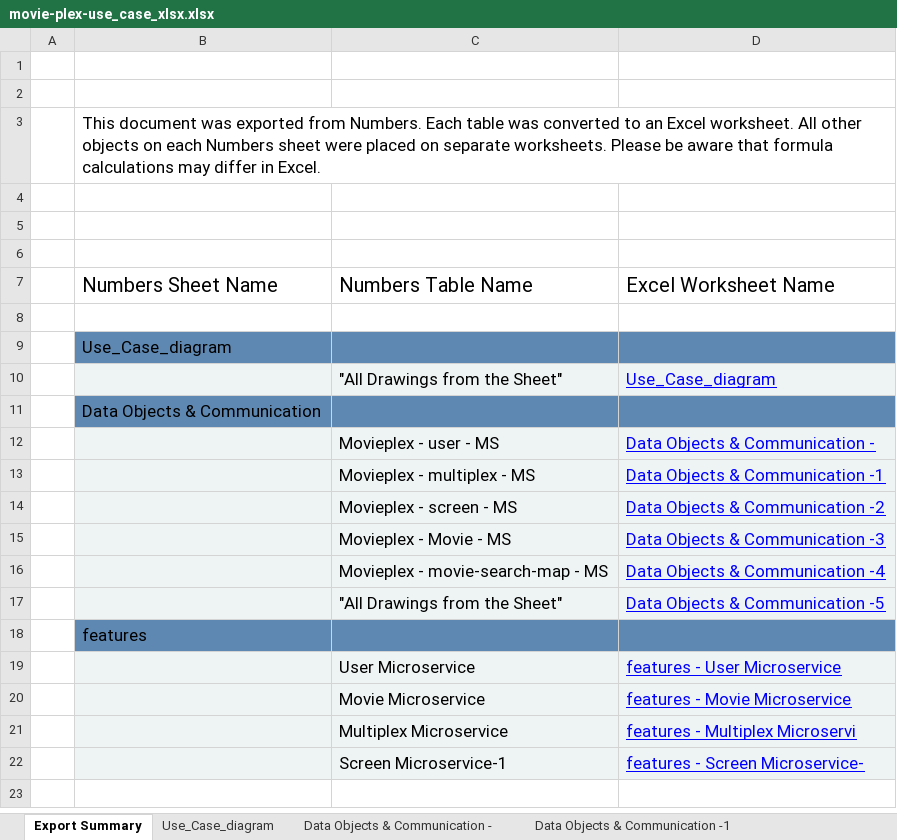
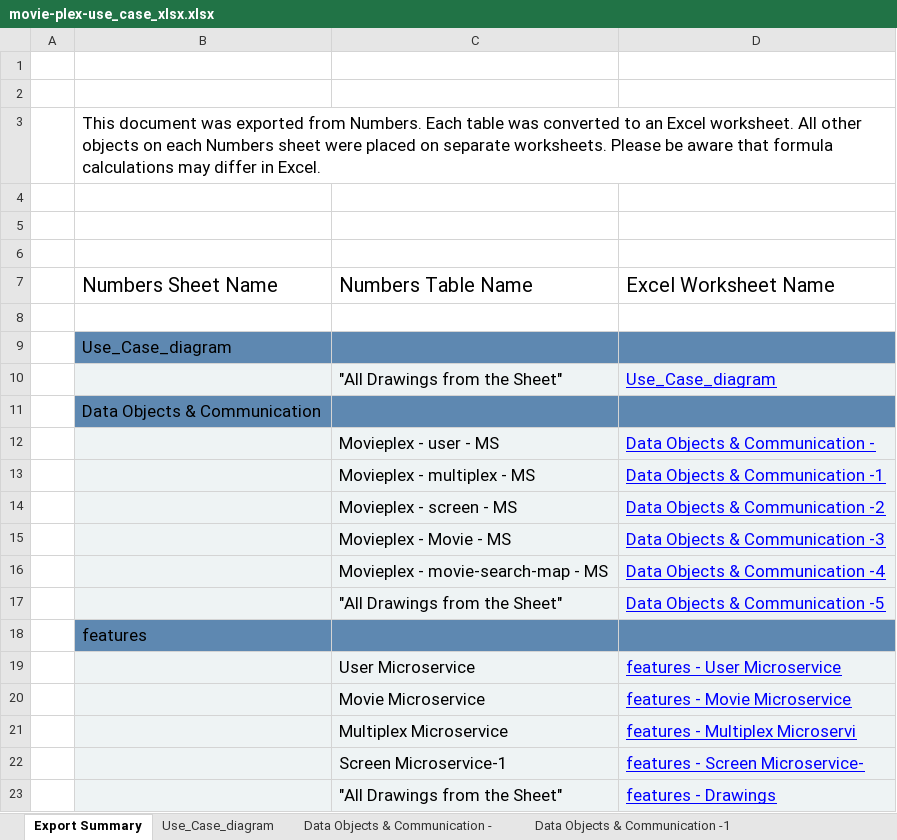
Before and after one commit to niteshnidarshan/lti-project, an Excel workbook: movie-plex-use_case_xlsx.xlsx, sheet Export Summary, drawn as a sheet; values as stored, in another font and other column widths than the file's, no borders; the diff names each change by its address in the sheet, - before the commit and + after, or states it on an @@ line.

```diff
--- a/movie-plex-use_case_xlsx.xlsx (sheet Export Summary)
+++ b/movie-plex-use_case_xlsx.xlsx (sheet Export Summary)
+row 23:  |  | "All Drawings from the Sheet" | features - Drawings
```
Also changed, not shown: other sheet tabs, charts or pictures, 36 other files.
